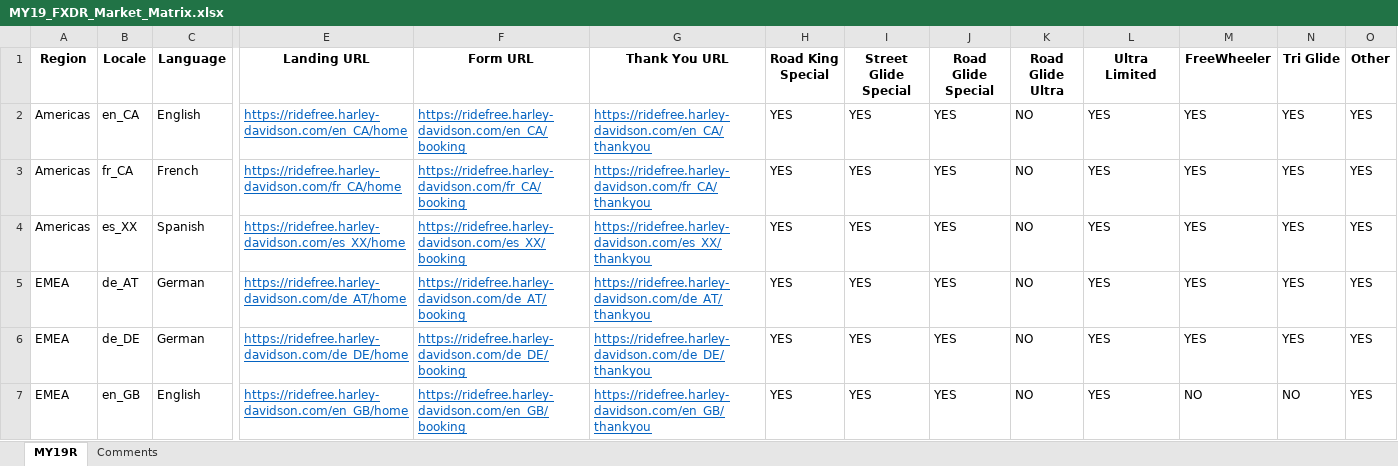
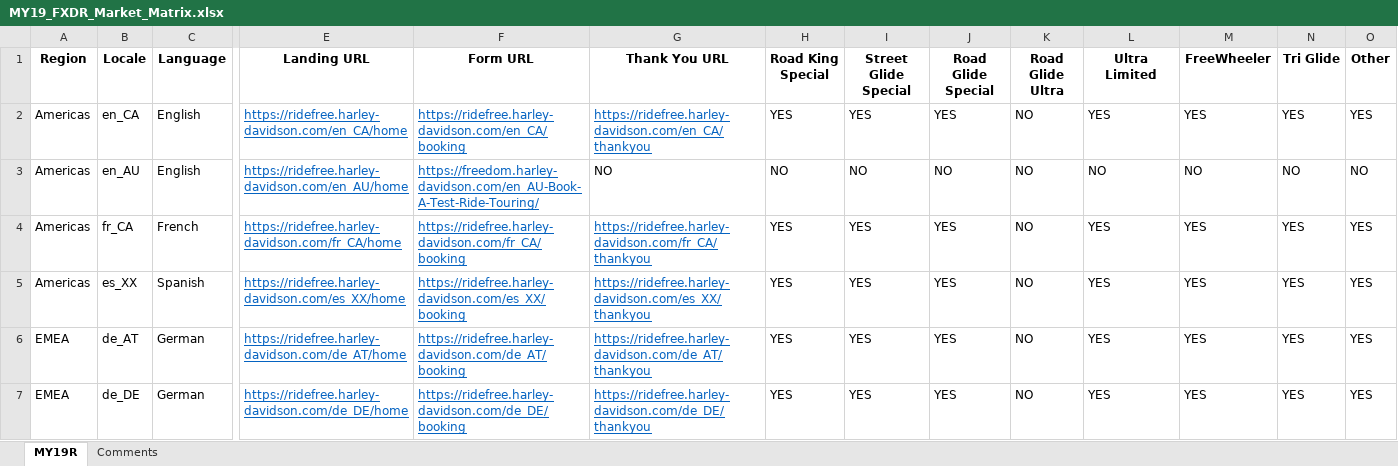
Before and after one commit to i-sync/hd-testing, an Excel workbook: proj04_touringdemo/data/MY19_FXDR_Market_Matrix.xlsx, sheet MY19R, drawn as a sheet; only a part is shown, gaps mark what is left out; the shorter side is filled out with more unchanged rows; values as stored, in another font and other column widths than the file's, no borders; rows hold the shown columns only; the diff names each change by its address in the sheet, - before the commit and + after, or states it on an @@ line.

```diff
--- a/proj04_touringdemo/data/MY19_FXDR_Market_Matrix.xlsx (sheet MY19R)
+++ b/proj04_touringdemo/data/MY19_FXDR_Market_Matrix.xlsx (sheet MY19R)
+row 3: Americas | en_AU | English | https://ridefree.harley-davidson.com/en_AU/home | https://freedom.harley-davidson.com/en_AU-Book-A-Test-Ride-Touring/ | NO | NO | NO | NO | NO | NO | NO | NO | NO
```
Also changed, not shown: 5 other files.
